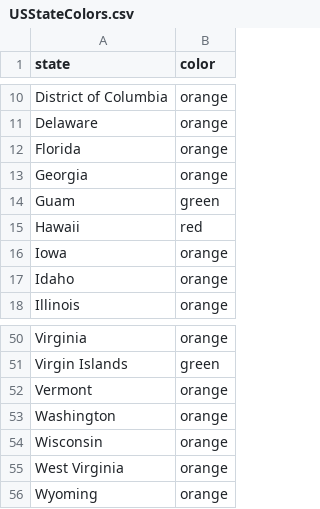
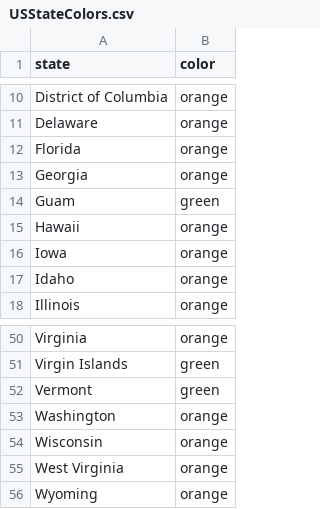
Before and after one commit to necsi/cases_deaths_hosps, a CSV file: USStateColors.csv, drawn as a sheet; only a part is shown, gaps mark what is left out.

```diff
--- a/USStateColors.csv
+++ b/USStateColors.csv
@@ -14,3 +14,3 @@ Georgia,orange
 Guam,green
-Hawaii,red
+Hawaii,orange
 Iowa,orange
@@ -51,3 +51,3 @@ Virginia,orange
 Virgin Islands,green
-Vermont,orange
+Vermont,green
 Washington,orange
```
Also changed, not shown: 1 other file.
